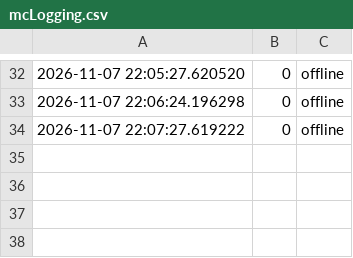
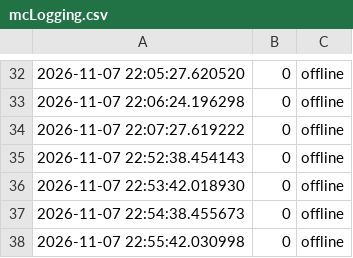
Before and after one commit to Unknow-Account/LocalMCfrontEnd, a CSV file: mcLogging.csv, drawn as a sheet; only a part is shown, gaps mark what is left out; the diff names each change by its address in the sheet, - before the commit and + after, or states it on an @@ line.

Commit message:
modified:   mcLogging.csv 	modified:   readme.md

```diff
--- a/mcLogging.csv
+++ b/mcLogging.csv
+row 35: 2026-11-07 22:52:38.454143 | 0 | offline
+row 36: 2026-11-07 22:53:42.018930 | 0 | offline
+row 37: 2026-11-07 22:54:38.455673 | 0 | offline
+row 38: 2026-11-07 22:55:42.030998 | 0 | offline
```
Also changed, not shown: 1 other file.
